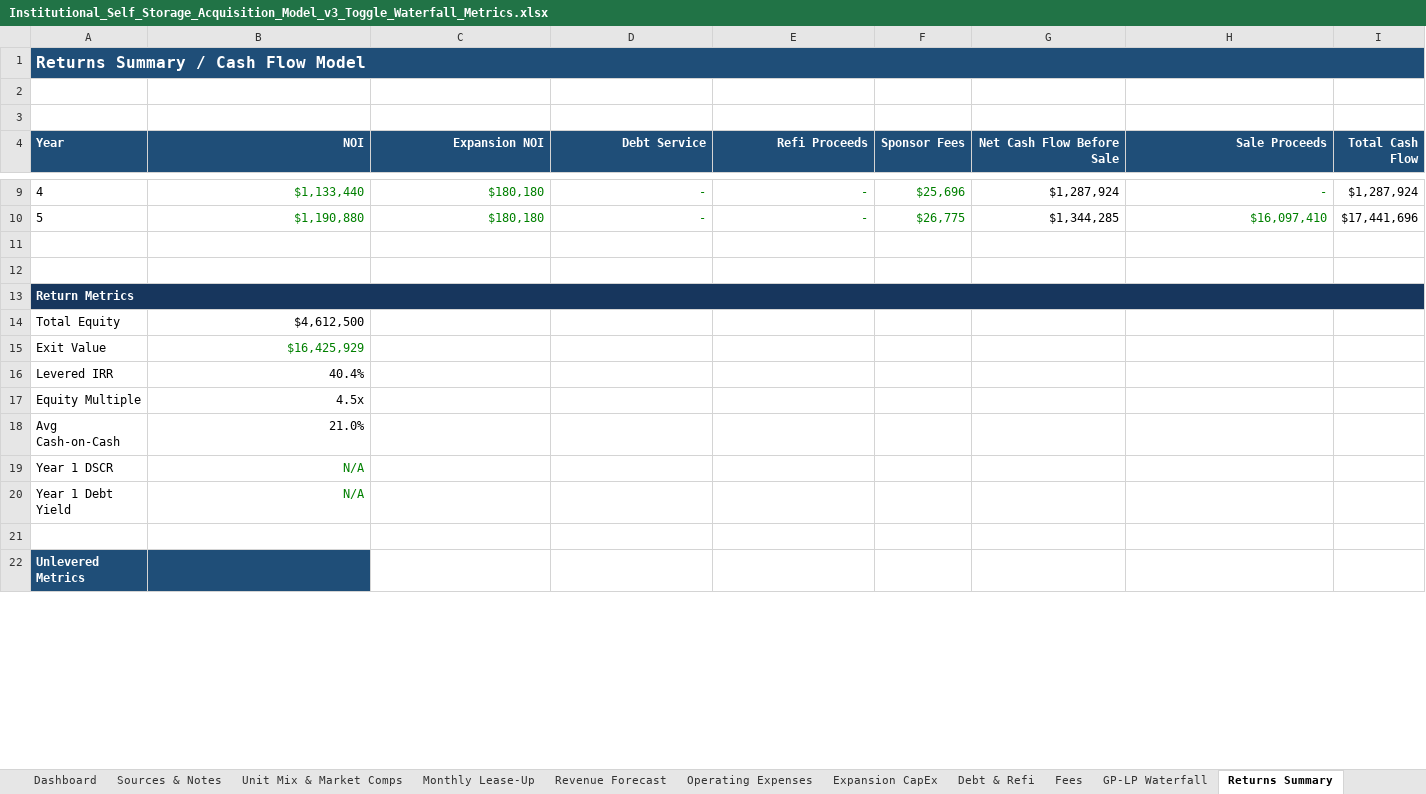
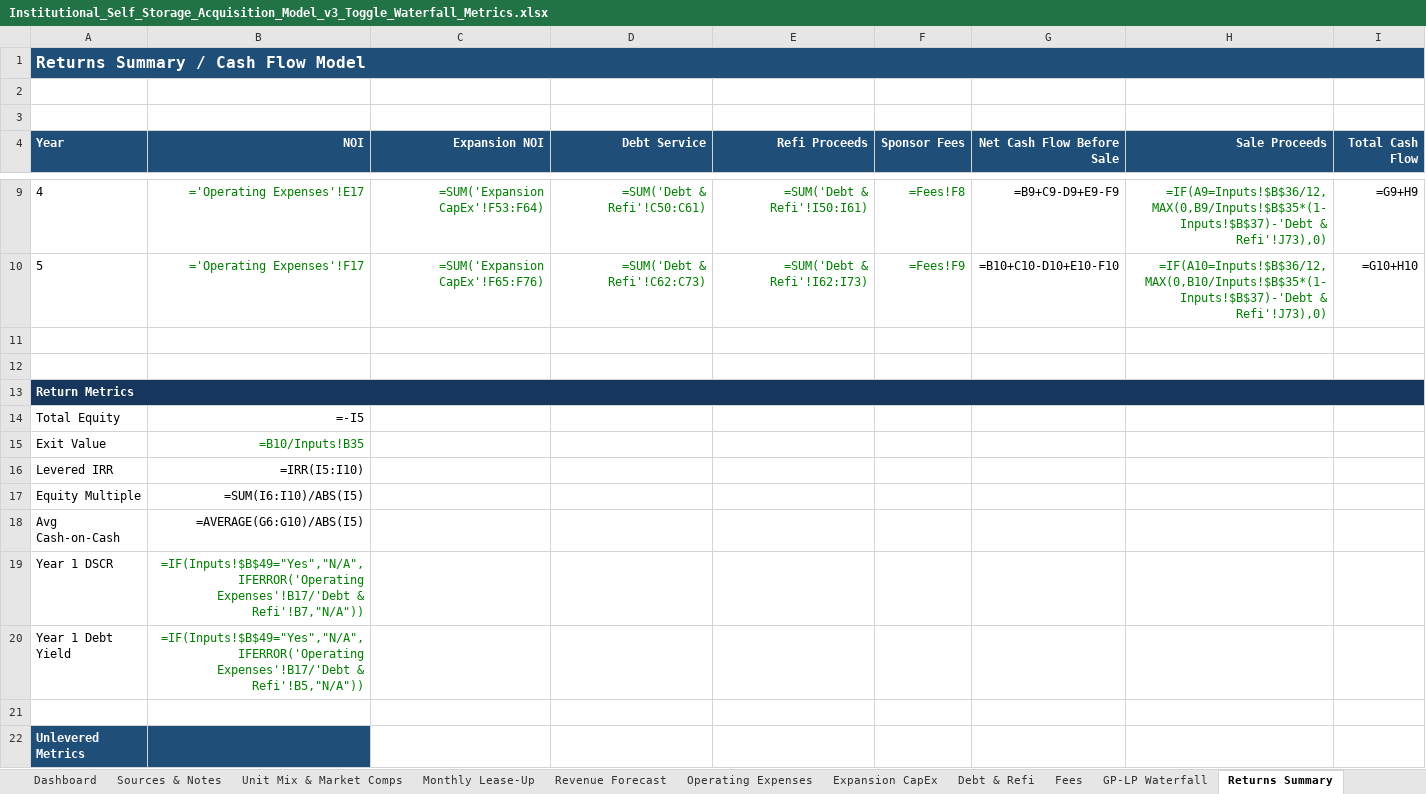
Before and after one commit to joshuaernst0927/storagecap, an Excel workbook: backend/models/Institutional_Self_Storage_Acquisition_Model_v3_Toggle_Waterfall_Metrics.xlsx, sheet Returns Summary, drawn as a sheet; only a part is shown, gaps mark what is left out; values as stored, in another font and other column widths than the file's, no borders; formulas without a stored value are shown as written; the diff covers the shown part only; the diff names each change by its address in the sheet, - before the commit and + after, or states it on an @@ line.

```diff
--- a/backend/models/Institutional_Self_Storage_Acquisition_Model_v3_Toggle_Waterfall_Metrics.xlsx (sheet Returns Summary)
+++ b/backend/models/Institutional_Self_Storage_Acquisition_Model_v3_Toggle_Waterfall_Metrics.xlsx (sheet Returns Summary)
-B9 (NOI): $1,133,440
+B9 (NOI): ='Operating Expenses'!E17
-C9 (Expansion NOI): $180,180
+C9 (Expansion NOI): =SUM('Expansion CapEx'!F53:F64)
-D9 (Debt Service): -
+D9 (Debt Service): =SUM('Debt & Refi'!C50:C61)
-E9 (Refi Proceeds): -
+E9 (Refi Proceeds): =SUM('Debt & Refi'!I50:I61)
-F9 (Sponsor Fees): $25,696
+F9 (Sponsor Fees): =Fees!F8
-G9 (Net Cash Flow Before Sale): $1,287,924
+G9 (Net Cash Flow Before Sale): =B9+C9-D9+E9-F9
-H9 (Sale Proceeds): -
+H9 (Sale Proceeds): =IF(A9=Inputs!$B$36/12,MAX(0,B9/Inputs!$B$35*(1-Inputs!$B$37)-'Debt & Refi'!J73),0)
-I9 (Total Cash Flow): $1,287,924
+I9 (Total Cash Flow): =G9+H9
-B10 (NOI): $1,190,880
+B10 (NOI): ='Operating Expenses'!F17
-C10 (Expansion NOI): $180,180
+C10 (Expansion NOI): =SUM('Expansion CapEx'!F65:F76)
-D10 (Debt Service): -
+D10 (Debt Service): =SUM('Debt & Refi'!C62:C73)
-E10 (Refi Proceeds): -
+E10 (Refi Proceeds): =SUM('Debt & Refi'!I62:I73)
-F10 (Sponsor Fees): $26,775
+F10 (Sponsor Fees): =Fees!F9
-G10 (Net Cash Flow Before Sale): $1,344,285
+G10 (Net Cash Flow Before Sale): =B10+C10-D10+E10-F10
-H10 (Sale Proceeds): $16,097,410
+H10 (Sale Proceeds): =IF(A10=Inputs!$B$36/12,MAX(0,B10/Inputs!$B$35*(1-Inputs!$B$37)-'Debt & Refi'!J73),0)
-I10 (Total Cash Flow): $17,441,696
+I10 (Total Cash Flow): =G10+H10
-B14 (NOI): $4,612,500
+B14 (NOI): =-I5
-B15 (NOI): $16,425,929
+B15 (NOI): =B10/Inputs!B35
-B16 (NOI): 40.4%
+B16 (NOI): =IRR(I5:I10)
-B17 (NOI): 4.5x
+B17 (NOI): =SUM(I6:I10)/ABS(I5)
-B18 (NOI): 21.0%
+B18 (NOI): =AVERAGE(G6:G10)/ABS(I5)
-B19 (NOI): N/A
+B19 (NOI): =IF(Inputs!$B$49="Yes","N/A",IFERROR('Operating Expenses'!B17/'Debt & Refi'!B7,"N/A"))
-B20 (NOI): N/A
+B20 (NOI): =IF(Inputs!$B$49="Yes","N/A",IFERROR('Operating Expenses'!B17/'Debt & Refi'!B5,"N/A"))
```
Also changed, not shown: 44 edited cells and cell formats elsewhere in this sheet, sheet Monthly Lease-Up, sheet Debt & Refi, sheet Expansion CapEx, sheet Unlevered Scenarios, sheet GP-LP Waterfall, sheet Operating Expenses, 6 more sheets, formulas that keep their value, charts or pictures, 1 other file.
